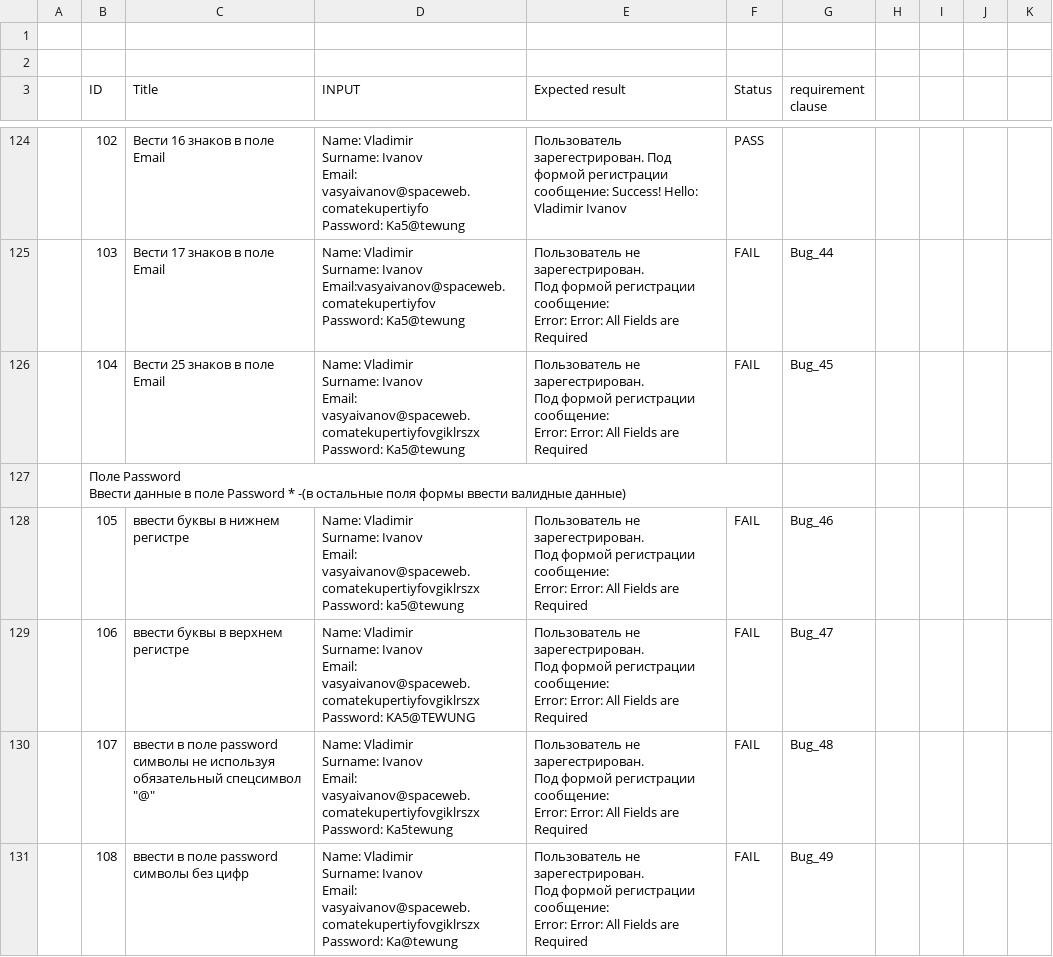
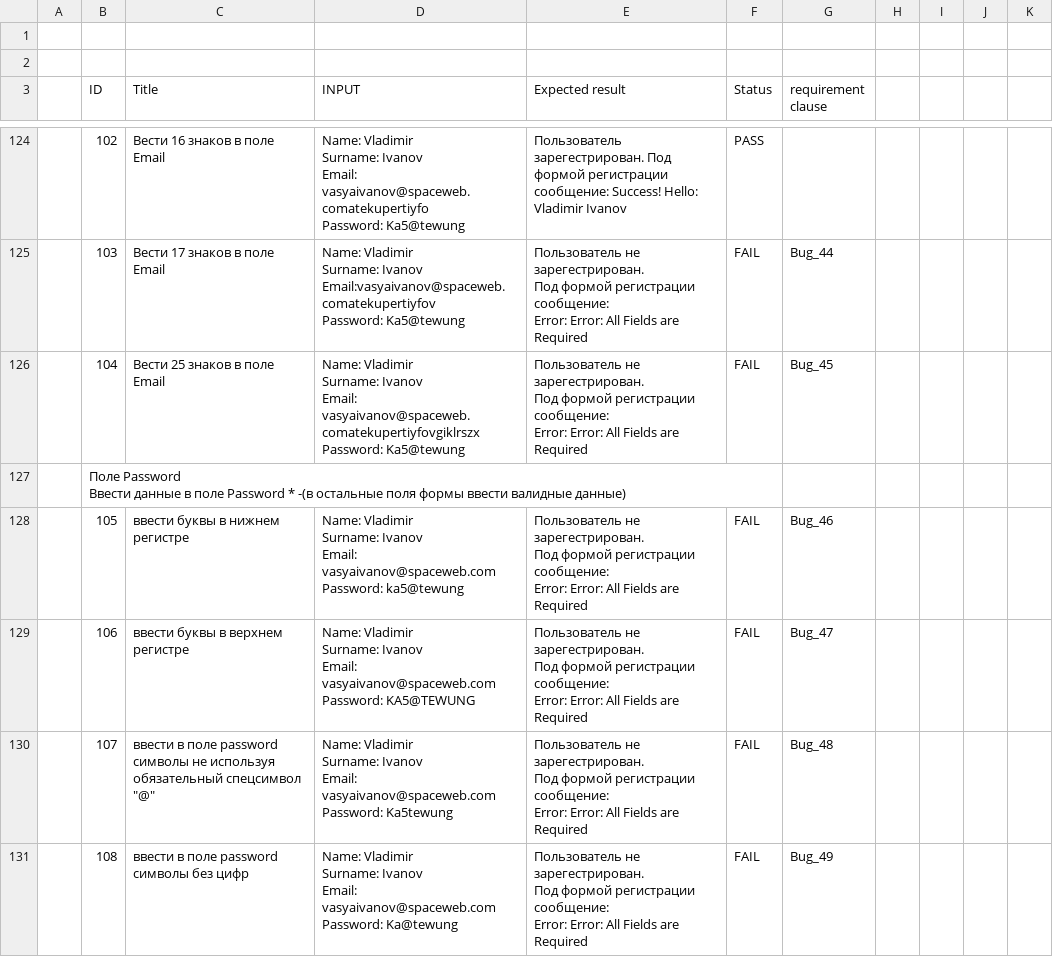
Before and after one commit to gogvyatkin/Group_27, a CSV file: CheckLists/Checklist_11.csv, drawn as a sheet; only a part is shown, gaps mark what is left out; the diff covers the shown part only.

Commit message:
edit checlist

```diff
--- a/CheckLists/Checklist_11.csv
+++ b/CheckLists/Checklist_11.csv
@@ -523,25 +523,25 @@ Error: Error: All Fields are Required",FAIL,Bug_45,,,,
 Ввести данные в поле Password * -(в остальные поля формы ввести валидные данные)",,,,,,,,,
-,105,ввести буквы в нижнем регистре,"Name: Vladimir
-Surname: Ivanov
-Email: vasyaivanov@spaceweb.comatekupertiyfovgiklrszx
-Password: ka5@tewung","Пользователь не зарегестрирован.
-Под формой регистрации сообщение:
-Error: Error: All Fields are Required",FAIL,Bug_46,,,,
-,106,ввести буквы в верхнем регистре,"Name: Vladimir
-Surname: Ivanov
-Email: vasyaivanov@spaceweb.comatekupertiyfovgiklrszx
-Password: KA5@TEWUNG","Пользователь не зарегестрирован.
-Под формой регистрации сообщение:
-Error: Error: All Fields are Required",FAIL,Bug_47,,,,
-,107,"ввести в поле password символы не используя обязательный спецсимвол ""@""","Name: Vladimir
-Surname: Ivanov
-Email: vasyaivanov@spaceweb.comatekupertiyfovgiklrszx
-Password: Ka5tewung","Пользователь не зарегестрирован.
-Под формой регистрации сообщение:
-Error: Error: All Fields are Required",FAIL,Bug_48,,,,
-,108,ввести в поле password символы без цифр,"Name: Vladimir
-Surname: Ivanov
-Email: vasyaivanov@spaceweb.comatekupertiyfovgiklrszx
-Password: Ka@tewung","Пользователь не зарегестрирован.
-Под формой регистрации сообщение:
-Error: Error: All Fields are Required",FAIL,Bug_49,,,,
+,105,ввести буквы в нижнем регистре,"Name: Vladimir
+Surname: Ivanov
+Email: vasyaivanov@spaceweb.com
+Password: ka5@tewung","Пользователь не зарегестрирован.
+Под формой регистрации сообщение:
+Error: Error: All Fields are Required",FAIL,Bug_46,,,,
+,106,ввести буквы в верхнем регистре,"Name: Vladimir
+Surname: Ivanov
+Email: vasyaivanov@spaceweb.com
+Password: KA5@TEWUNG","Пользователь не зарегестрирован.
+Под формой регистрации сообщение:
+Error: Error: All Fields are Required",FAIL,Bug_47,,,,
+,107,"ввести в поле password символы не используя обязательный спецсимвол ""@""","Name: Vladimir
+Surname: Ivanov
+Email: vasyaivanov@spaceweb.com
+Password: Ka5tewung","Пользователь не зарегестрирован.
+Под формой регистрации сообщение:
+Error: Error: All Fields are Required",FAIL,Bug_48,,,,
+,108,ввести в поле password символы без цифр,"Name: Vladimir
+Surname: Ivanov
+Email: vasyaivanov@spaceweb.com
+Password: Ka@tewung","Пользователь не зарегестрирован.
+Под формой регистрации сообщение:
+Error: Error: All Fields are Required",FAIL,Bug_49,,,,
```
Also changed, not shown: 7 edited cells elsewhere in this file.
